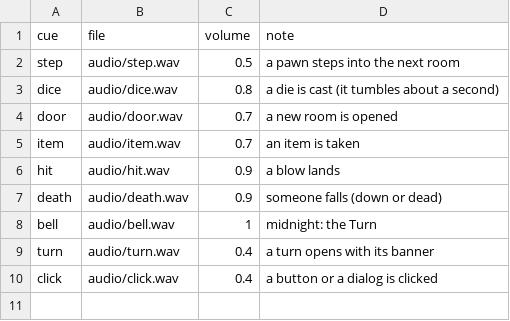
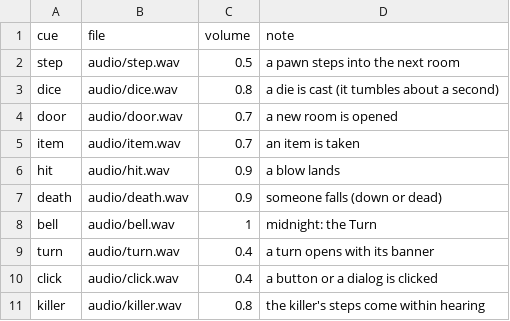
Before and after one commit to FinisTP/engine-study, a CSV file: plugins/last-curtain/apps/LastCurtain/assets/sounds.csv, drawn as a sheet; the diff names each change by its address in the sheet, - before the commit and + after, or states it on an @@ line.

```diff
--- a/plugins/last-curtain/apps/LastCurtain/assets/sounds.csv
+++ b/plugins/last-curtain/apps/LastCurtain/assets/sounds.csv
+row 11: killer | audio/killer.wav | 0.8 | the killer's steps come within hearing
```
Also changed, not shown: 17 other files.
